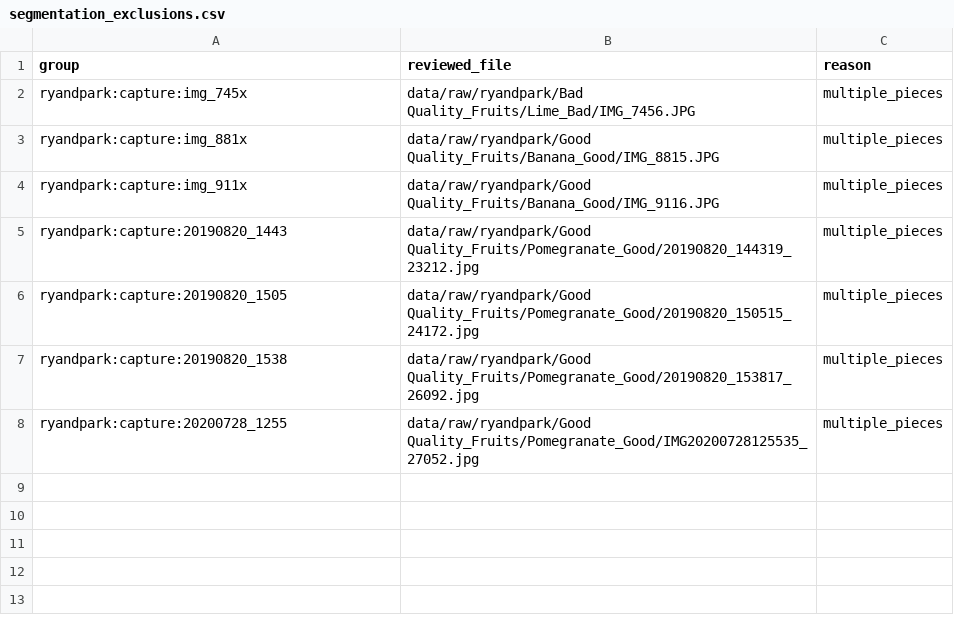
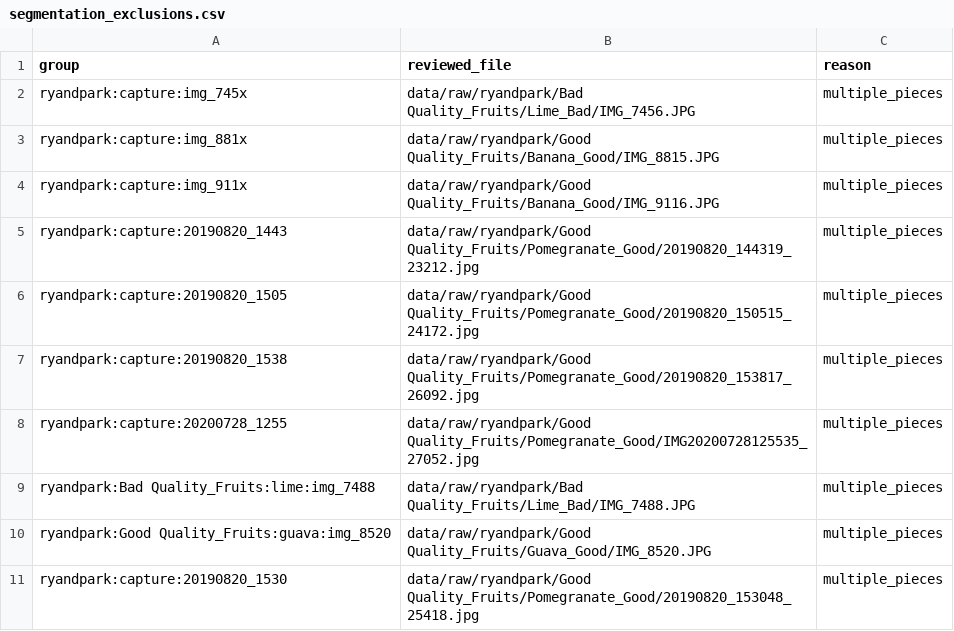
Before and after one commit to Davinerto9/fruit-vegetable-quality-classifier-ml, a CSV file: data/annotations/segmentation_exclusions.csv, drawn as a sheet; the diff names each change by its address in the sheet, - before the commit and + after, or states it on an @@ line.

Commit message:
data: finalize annotations and group-safe split workflow
- Reorganize CRISP-DM into six phases and supporting documents.
- Confirm the six mango labels and keep their session together; place the two valid crops in train and leave four in segmentation review.
- Exclude three additional multi-fruit scenes and document the visual audit.
- Update the split logic to prioritize quality and product coverage in train.
- Record the split summary: 23,687 crops across train, validation, and test, with no group overlap.

```diff
--- a/data/annotations/segmentation_exclusions.csv
+++ b/data/annotations/segmentation_exclusions.csv
+row 9: ryandpark:Bad Quality_Fruits:lime:img_7488 | data/raw/ryandpark/Bad Quality_Fruits/Lime_Bad/IMG_7488.JPG | multiple_pieces
+row 10: ryandpark:Good Quality_Fruits:guava:img_8520 | data/raw/ryandpark/Good Quality_Fruits/Guava_Good/IMG_8520.JPG | multiple_pieces
+row 11: ryandpark:capture:20190820_1530 | data/raw/ryandpark/Good Quality_Fruits/Pomegranate_Good/20190820_153048_25418.jpg | multiple_pieces
```
Also changed, not shown: data/own/labels.csv, 14 other files.
